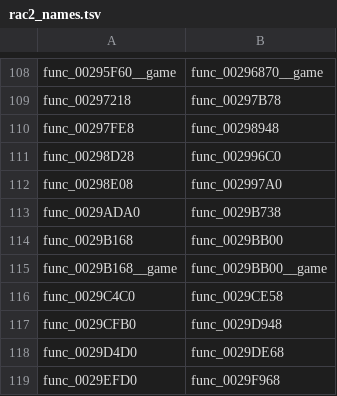
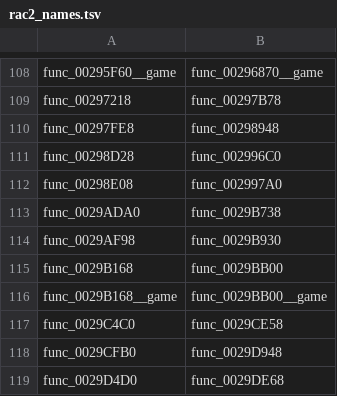
Before and after one commit to mikedesigns101-cell/OpenRAC, a TSV file: port/game/rac2-pal/host/rac2_names.tsv, drawn as a sheet; only a part is shown, gaps mark what is left out; the shorter side is filled out with more unchanged rows; the diff names each change by its address in the sheet, - before the commit and + after, or states it on an @@ line.

```diff
--- a/port/game/rac2-pal/host/rac2_names.tsv
+++ b/port/game/rac2-pal/host/rac2_names.tsv
+row 114: func_0029AF98 | func_0029B930
```
Also changed, not shown: port/game/rac2-ntsc/libraries.tsv, port/game/rac2-ntsc2/host/rac2_names.tsv, 3 other files.
